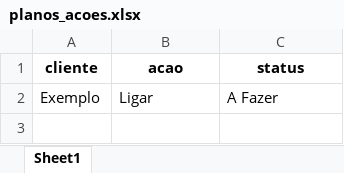
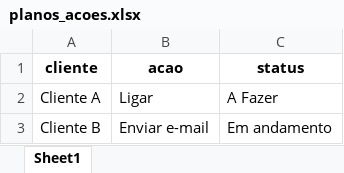
Before and after one commit to geovanegter/rfm-plano-acoes, an Excel workbook: planos_acoes.xlsx, sheet Sheet1, drawn as a sheet; values as stored, in another font and other column widths than the file's, no borders; the diff names each change by its address in the sheet, - before the commit and + after, or states it on an @@ line.

```diff
--- a/planos_acoes.xlsx (sheet Sheet1)
+++ b/planos_acoes.xlsx (sheet Sheet1)
-A2 (cliente): Exemplo
+A2 (cliente): Cliente A
+row 3: Cliente B | Enviar e-mail | Em andamento
```
Also changed, not shown: vendas_template.xlsx, 2 other files.
